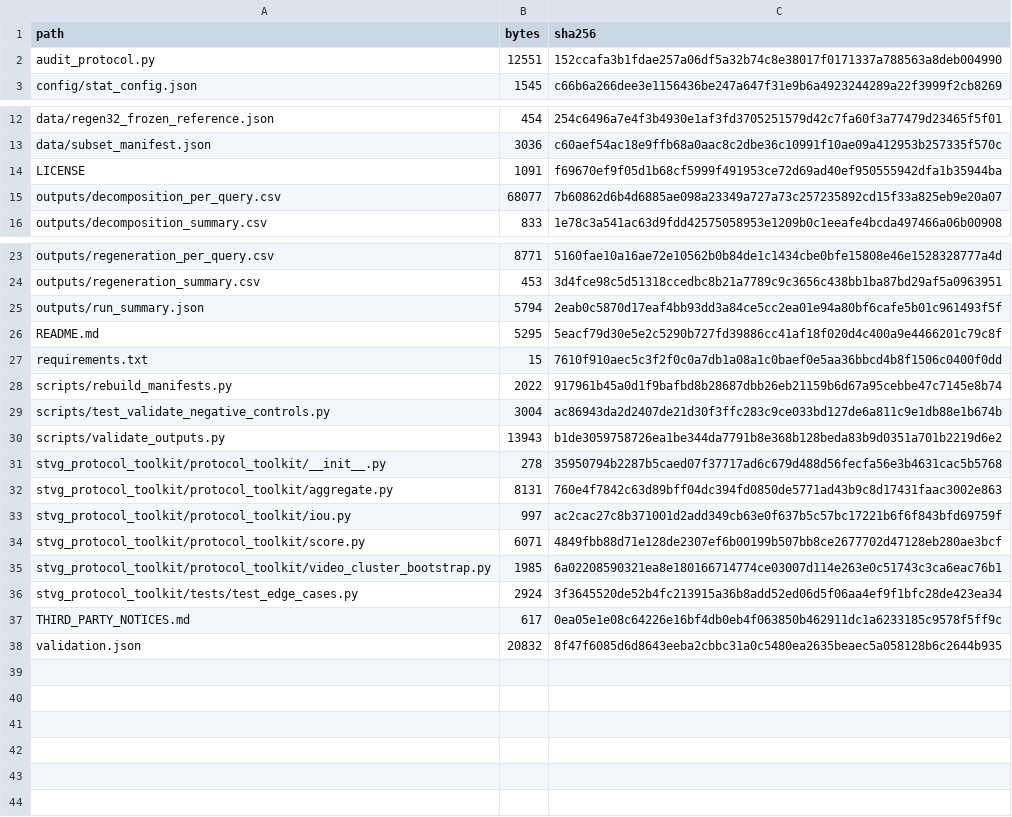
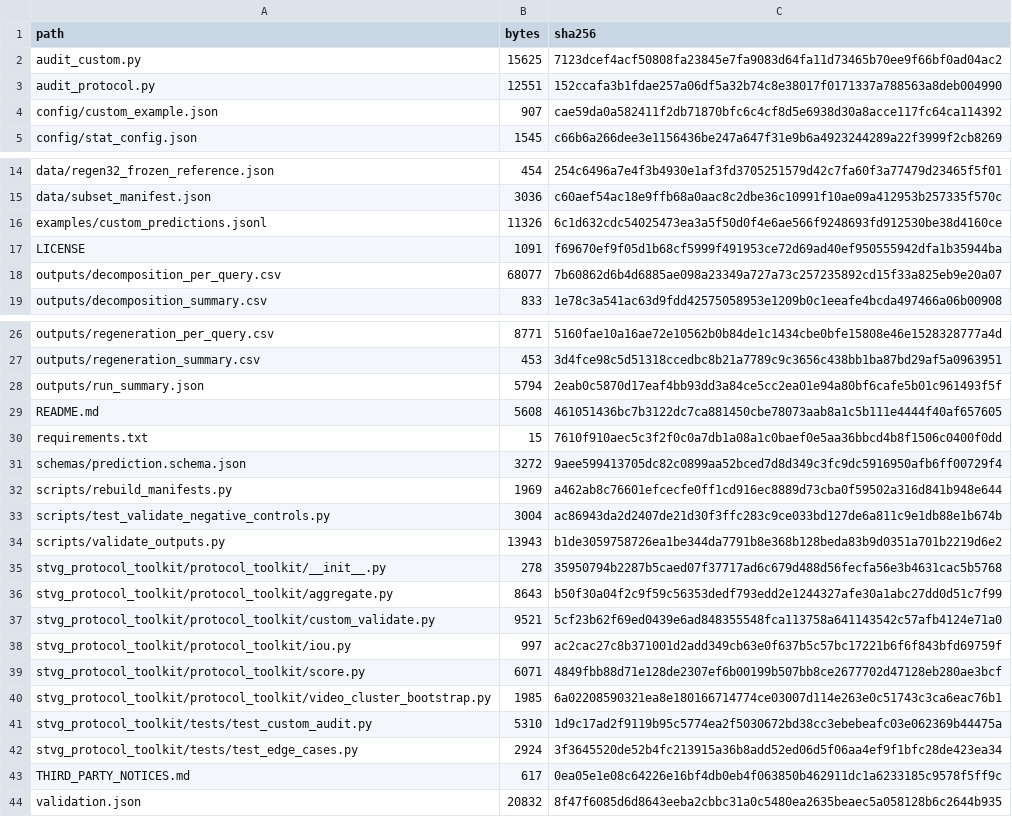
Before and after one commit to mirinda-beautiful/test, a CSV file: stvg_protocol_toolkit/FILE_MANIFEST.csv, drawn as a sheet; only a part is shown, gaps mark what is left out.

```diff
--- a/stvg_protocol_toolkit/FILE_MANIFEST.csv
+++ b/stvg_protocol_toolkit/FILE_MANIFEST.csv
@@ -1,3 +1,5 @@
 path,bytes,sha256
+audit_custom.py,15625,7123dcef4acf50808fa23845e7fa9083d64fa11d73465b70ee9f66bf0ad04ac2
 audit_protocol.py,12551,152ccafa3b1fdae257a06df5a32b74c8e38017f0171337a788563a8deb004990
+config/custom_example.json,907,cae59da0a582411f2db71870bfc6c4cf8d5e6938d30a8acce117fc64ca114392
 config/stat_config.json,1545,c66b6a266dee3e1156436be247a647f31e9b6a4923244289a22f3999f2cb8269
@@ -13,2 +15,3 @@ data/regen32_frozen_reference.json,454,254c6496a7e4f3b4930e1af3fd3705251579d42c7
 data/subset_manifest.json,3036,c60aef54ac18e9ffb68a0aac8c2dbe36c10991f10ae09a412953b257335f570c
+examples/custom_predictions.jsonl,11326,6c1d632cdc54025473ea3a5f50d0f4e6ae566f9248693fd912530be38d4160ce
 LICENSE,1091,f69670ef9f05d1b68cf5999f491953ce72d69ad40ef950555942dfa1b35944ba
@@ -25,5 +28,6 @@ outputs/regeneration_summary.csv,453,3d4fce98c5d51318ccedbc8b21a7789c9c3656c438b
 outputs/run_summary.json,5794,2eab0c5870d17eaf4bb93dd3a84ce5cc2ea01e94a80bf6cafe5b01c961493f5f
-README.md,5295,5eacf79d30e5e2c5290b727fd39886cc41af18f020d4c400a9e4466201c79c8f
+README.md,5608,461051436bc7b3122dc7ca881450cbe78073aab8a1c5b111e4444f40af657605
 requirements.txt,15,7610f910aec5c3f2f0c0a7db1a08a1c0baef0e5aa36bbcd4b8f1506c0400f0dd
-scripts/rebuild_manifests.py,2022,917961b45a0d1f9bafbd8b28687dbb26eb21159b6d67a95cebbe47c7145e8b74
+schemas/prediction.schema.json,3272,9aee599413705dc82c0899aa52bced7d8d349c3fc9dc5916950afb6ff00729f4
+scripts/rebuild_manifests.py,1969,a462ab8c76601efcecfe0ff1cd916ec8889d73cba0f59502a316d841b948e644
 scripts/test_validate_negative_controls.py,3004,ac86943da2d2407de21d30f3ffc283c9ce033bd127de6a811c9e1db88e1b674b
@@ -31,3 +35,4 @@ scripts/validate_outputs.py,13943,b1de3059758726ea1be344da7791b8e368b128beda83b9
 stvg_protocol_toolkit/protocol_toolkit/__init__.py,278,35950794b2287b5caed07f37717ad6c679d488d56fecfa56e3b4631cac5b5768
-stvg_protocol_toolkit/protocol_toolkit/aggregate.py,8131,760e4f7842c63d89bff04dc394fd0850de5771ad43b9c8d17431faac3002e863
+stvg_protocol_toolkit/protocol_toolkit/aggregate.py,8643,b50f30a04f2c9f59c56353dedf793edd2e1244327afe30a1abc27dd0d51c7f99
+stvg_protocol_toolkit/protocol_toolkit/custom_validate.py,9521,5cf23b62f69ed0439e6ad848355548fca113758a641143542c57afb4124e71a0
 stvg_protocol_toolkit/protocol_toolkit/iou.py,997,ac2cac27c8b371001d2add349cb63e0f637b5c57bc17221b6f6f843bfd69759f
@@ -35,2 +40,3 @@ stvg_protocol_toolkit/protocol_toolkit/score.py,6071,4849fbb88d71e128de2307ef6b0
 stvg_protocol_toolkit/protocol_toolkit/video_cluster_bootstrap.py,1985,6a02208590321ea8e180166714774ce03007d114e263e0c51743c3ca6eac76b1
+stvg_protocol_toolkit/tests/test_custom_audit.py,5310,1d9c17ad2f9119b95c5774ea2f5030672bd38cc3ebebeafc03e062369b44475a
 stvg_protocol_toolkit/tests/test_edge_cases.py,2924,3f3645520de52b4fc213915a36b8add52ed06d5f06aa4ef9f1bfc28de423ea34
```
Also changed, not shown: 12 other files.
